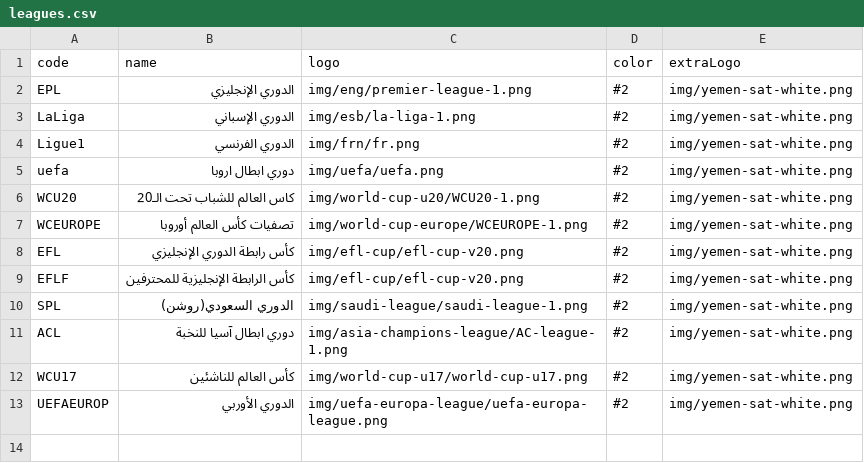
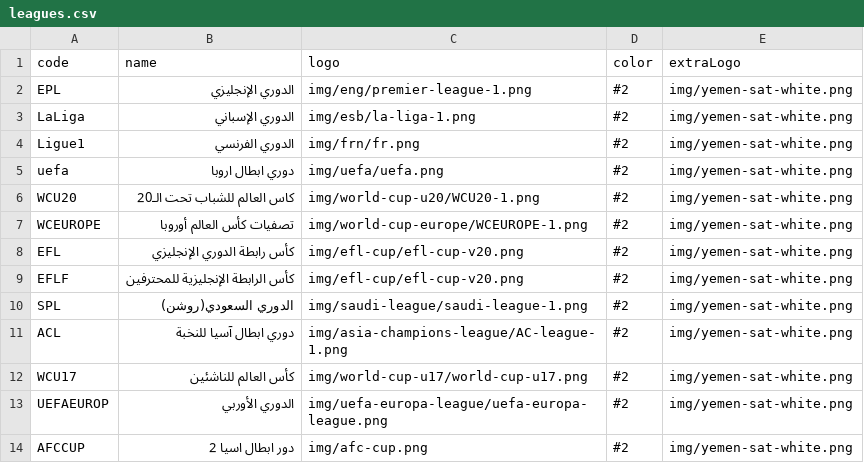
Before and after one commit to falahsab/jedwal, a CSV file: csv/leagues.csv, drawn as a sheet; the diff names each change by its address in the sheet, - before the commit and + after, or states it on an @@ line.

Commit message:
Update leagues.csv

```diff
--- a/csv/leagues.csv
+++ b/csv/leagues.csv
+row 14: AFCCUP | دور ابطال اسيا 2 | img/afc-cup.png | #2 | img/yemen-sat-white.png
```
